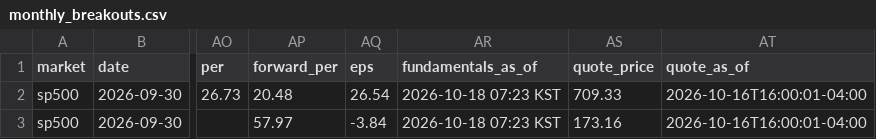
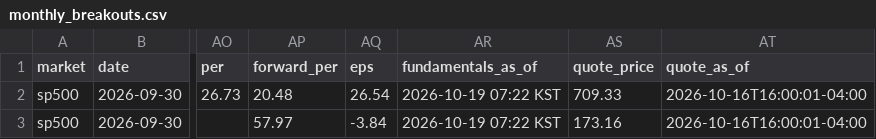
Before and after one commit to kimka3/breakout-screener, a CSV file: monthly_breakouts.csv, drawn as a sheet; only a part is shown, gaps mark what is left out; the diff names each change by its address in the sheet, - before the commit and + after, or states it on an @@ line.

```diff
--- a/monthly_breakouts.csv
+++ b/monthly_breakouts.csv
-AR2:AR3 (fundamentals_as_of): 2026-10-18 07:23 KST
+AR2:AR3 (fundamentals_as_of): 2026-10-19 07:22 KST
```
Also changed, not shown: breakouts.csv, 1 other file.
